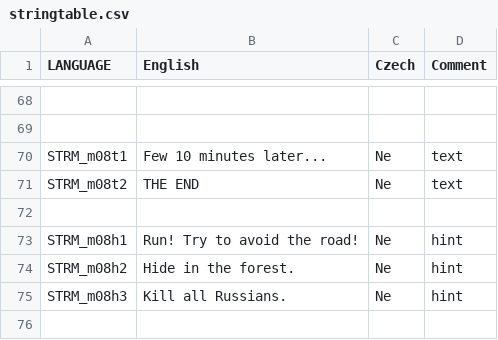
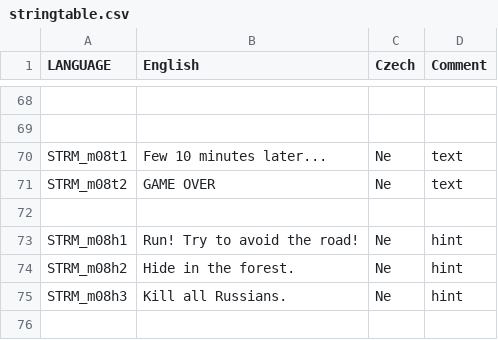
Before and after one commit to Guran94/fft, a CSV file: missions/08Mission.eden/stringtable.csv, drawn as a sheet; only a part is shown, gaps mark what is left out; the diff names each change by its address in the sheet, - before the commit and + after, or states it on an @@ line.

```diff
--- a/missions/08Mission.eden/stringtable.csv
+++ b/missions/08Mission.eden/stringtable.csv
-B71 (English): THE END
+B71 (English): GAME OVER
```
Also changed, not shown: missions/09bMission.Eden/stringtable.csv, 18 other files.
